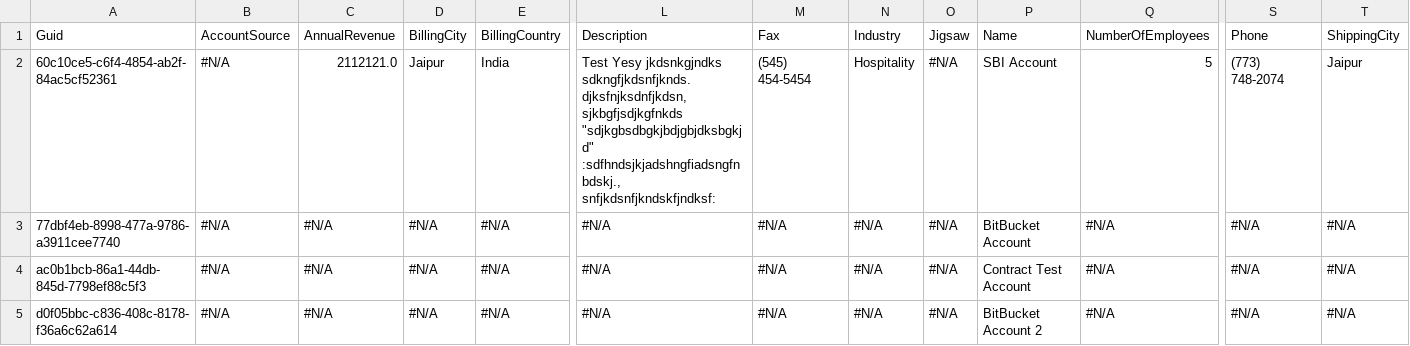
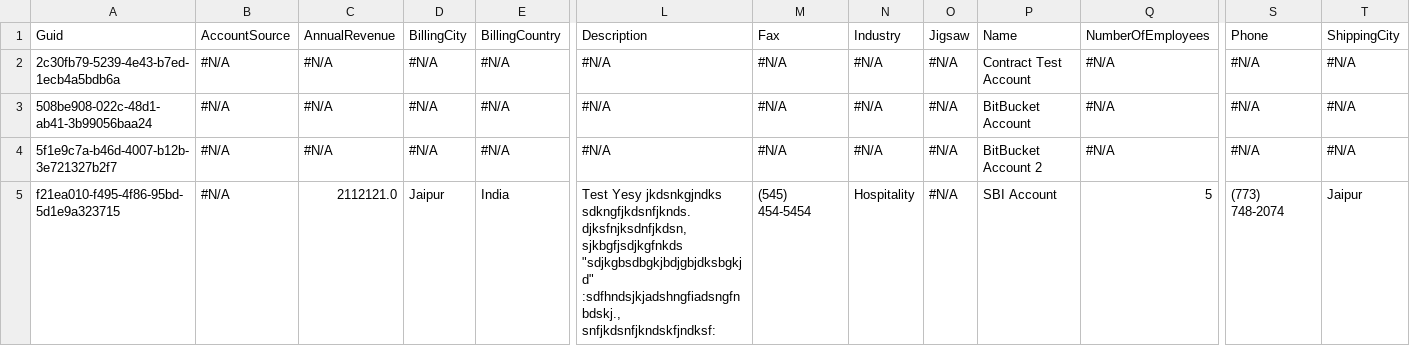
Before and after one commit to wclapier/release-test, a CSV file: Account.csv, drawn as a sheet; only a part is shown, gaps mark what is left out; removed rows and columns are numbered as before the commit, all else as after; rows hold the shown columns only; ↵ is a line break in a cell; the diff names each change by its address in the sheet, - before the commit and + after, or states it on an @@ line.

Commit message:
Saved data from the control instance into the repository master branch

```diff
--- a/Account.csv
+++ b/Account.csv
-row 2: 60c10ce5-c6f4-4854-ab2f-84ac5cf52361 | #N/A | 2112121.0 | Jaipur | India | Test Yesy jkdsnkgjndks ↵ sdkngfjkdsnfjknds.djksfnjksdnfjkdsn, sjkbgfjsdjkgfnkds "sdjkgbsdbgkjbdjgbjdksbgkjd" ↵ :sdfhndsjkjadshngfiadsngfnbdskj., ↵ snfjkdsnfjkndskfjndksf: | (545) 454-5454 | Hospitality | #N/A | SBI Account | 5 | (773) 748-2074 | Jaipur
-A2: 77dbf4eb-8998-477a-9786-a3911cee7740
+A2: 2c30fb79-5239-4e43-b7ed-1ecb4a5bdb6a
-P2: BitBucket Account
+P2: Contract Test Account
-A3: ac0b1bcb-86a1-44db-845d-7798ef88c5f3
+A3: 508be908-022c-48d1-ab41-3b99056baa24
-P3: Contract Test Account
+P3: BitBucket Account
-A4: d0f05bbc-c836-408c-8178-f36a6c62a614
+A4: 5f1e9c7a-b46d-4007-b12b-3e721327b2f7
+row 5: f21ea010-f495-4f86-95bd-5d1e9a323715 | #N/A | 2112121.0 | Jaipur | India | Test Yesy jkdsnkgjndks ↵ sdkngfjkdsnfjknds.djksfnjksdnfjkdsn, sjkbgfjsdjkgfnkds "sdjkgbsdbgkjbdjgbjdksbgkjd" ↵ :sdfhndsjkjadshngfiadsngfnbdskj., ↵ snfjkdsnfjkndskfjndksf: | (545) 454-5454 | Hospitality | #N/A | SBI Account | 5 | (773) 748-2074 | Jaipur
```
